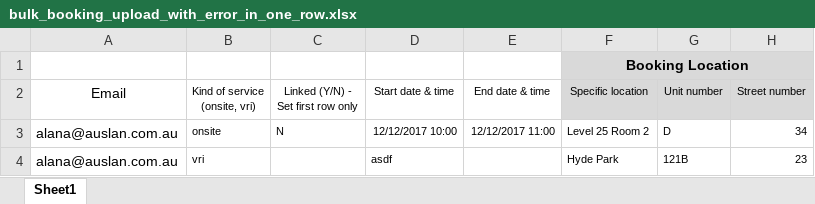
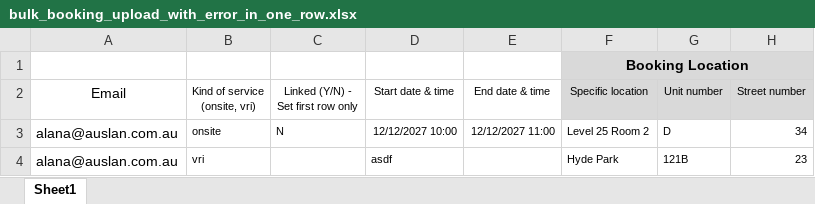
Before and after one commit to saimzishan/AUSLAN-front-end, an Excel workbook: e2e-tests/data/bulk_booking_upload_with_error_in_one_row.xlsx, sheet Sheet1, drawn as a sheet; only a part is shown; values as stored, in another font and other column widths than the file's, no borders; the diff names each change by its address in the sheet, - before the commit and + after, or states it on an @@ line.

```diff
--- a/e2e-tests/data/bulk_booking_upload_with_error_in_one_row.xlsx (sheet Sheet1)
+++ b/e2e-tests/data/bulk_booking_upload_with_error_in_one_row.xlsx (sheet Sheet1)
-D3 (Start date & time): 12/12/2017 10:00
+D3 (Start date & time): 12/12/2027 10:00
-E3 (End date & time): 12/12/2017 11:00
+E3 (End date & time): 12/12/2027 11:00
```
Also changed, not shown: e2e-tests/data/bulk_booking_upload.xlsx, e2e-tests/data/bulk_booking_upload_with_wrong_bookable.xlsx.
